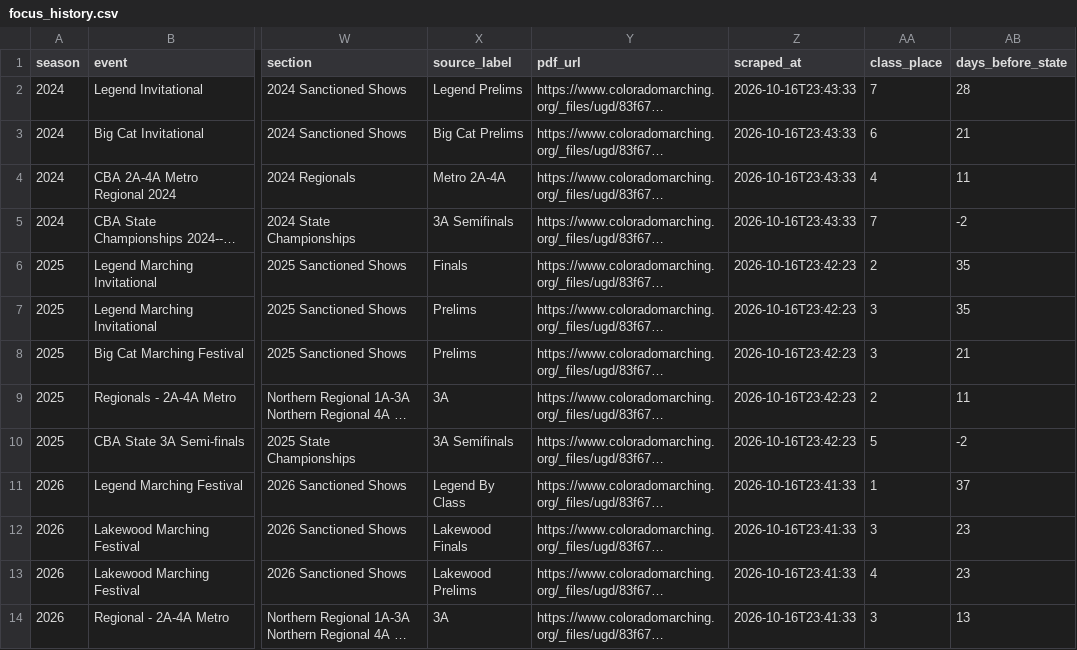
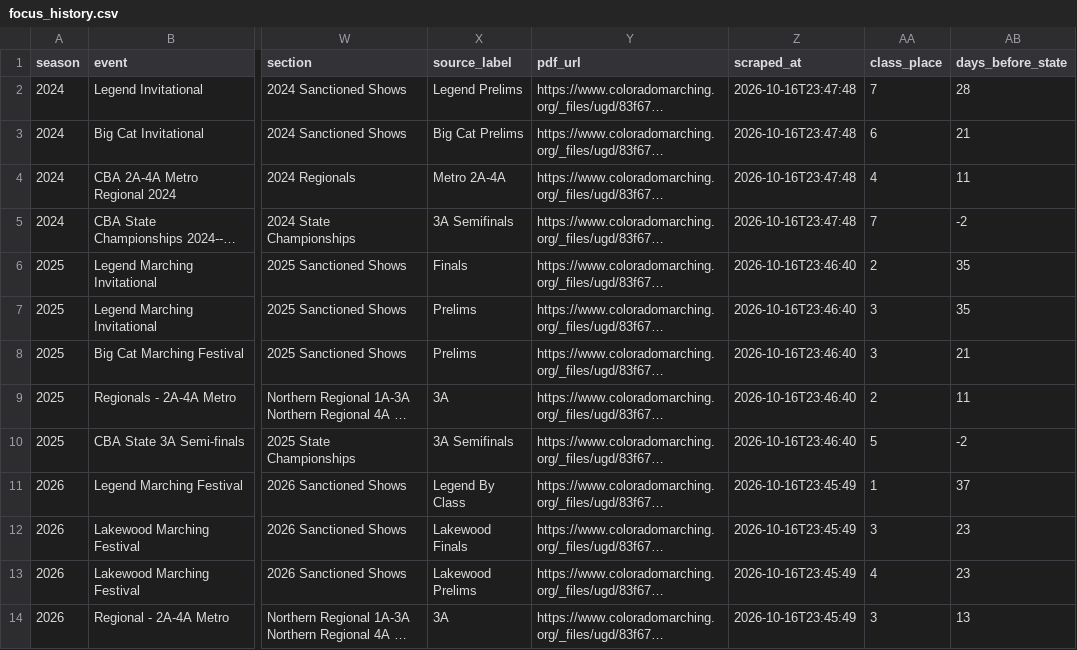
Before and after one commit to JoeDaddy7105/cba-3a-scores, a CSV file: data/focus_history.csv, drawn as a sheet; only a part is shown, gaps mark what is left out; long unchanged cells end in …; the diff names each change by its address in the sheet, - before the commit and + after, or states it on an @@ line.

```diff
--- a/data/focus_history.csv
+++ b/data/focus_history.csv
-Z2:Z5 (scraped_at): 2026-10-16T23:43:33
+Z2:Z5 (scraped_at): 2026-10-16T23:47:48
-Z6:Z10 (scraped_at): 2026-10-16T23:42:23
+Z6:Z10 (scraped_at): 2026-10-16T23:46:40
-Z11:Z14 (scraped_at): 2026-10-16T23:41:33
+Z11:Z14 (scraped_at): 2026-10-16T23:45:49
```
Also changed, not shown: data/latest_scores.csv, data/pdf_manifest.csv, 7 other files.
